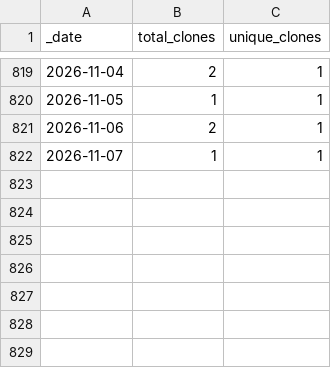
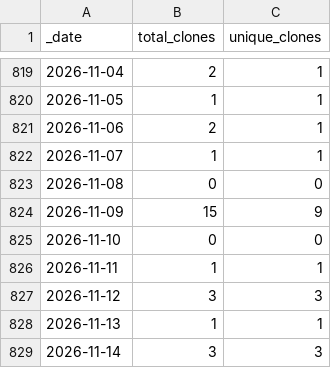
Before and after one commit to opentecr/opentecr, a CSV file: traffic/clones.csv, drawn as a sheet; only a part is shown, gaps mark what is left out.

Commit message:
GitHub traffic

```diff
--- a/traffic/clones.csv
+++ b/traffic/clones.csv
@@ -822 +822,8 @@ _date,total_clones,unique_clones
 2026-11-07,1,1
+2026-11-08,0,0
+2026-11-09,15,9
+2026-11-10,0,0
+2026-11-11,1,1
+2026-11-12,3,3
+2026-11-13,1,1
+2026-11-14,3,3
```
Also changed, not shown: traffic/views.csv, 1 other file.
